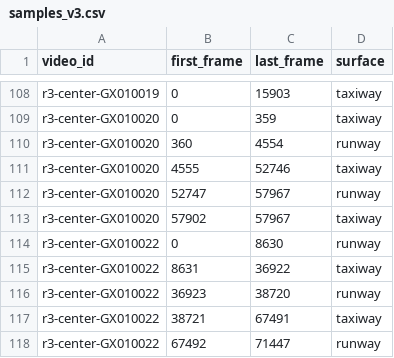
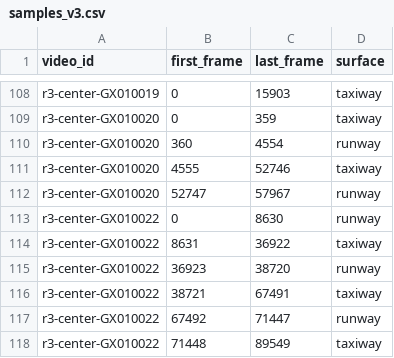
Before and after one commit to ParthGaneriwala/AssistTaxi, a CSV file: metadata/samples_v3.csv, drawn as a sheet; only a part is shown, gaps mark what is left out; the shorter side is filled out with more unchanged rows.

Commit message:
feat(tools): add release validator; fix overlapping last sample range
validate.py checks the manifests against the specification (IDs, factor
values, sample ranges, split disjointness, guard intervals, one labeled
camera per run, v1 contour labels unchanged since v1.1). It caught a
one-second overlap at the end of GX010020, fixed in make_samples.py.

```diff
--- a/metadata/samples_v3.csv
+++ b/metadata/samples_v3.csv
@@ -112,3 +112,2 @@ r3-center-GX010020,4555,52746,taxiway
 r3-center-GX010020,52747,57967,runway
-r3-center-GX010020,57902,57967,taxiway
 r3-center-GX010022,0,8630,runway
```
Also changed, not shown: metadata/surface_segments.csv, 3 other files.
